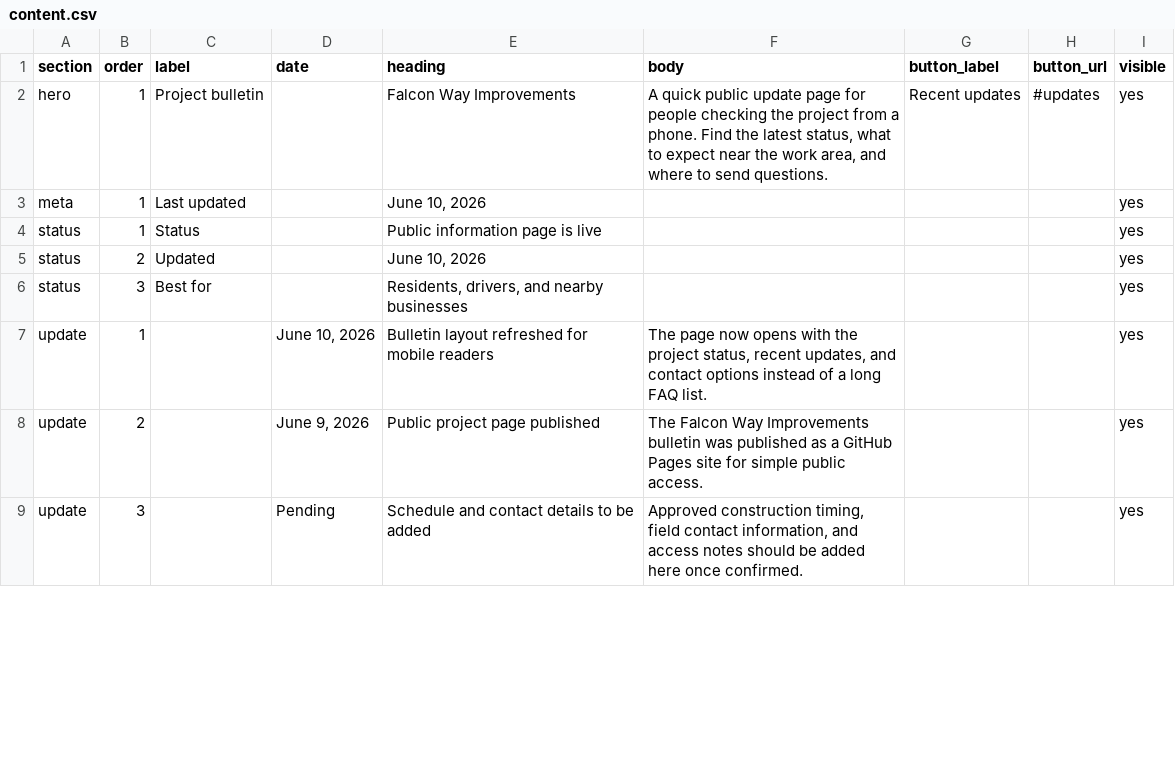
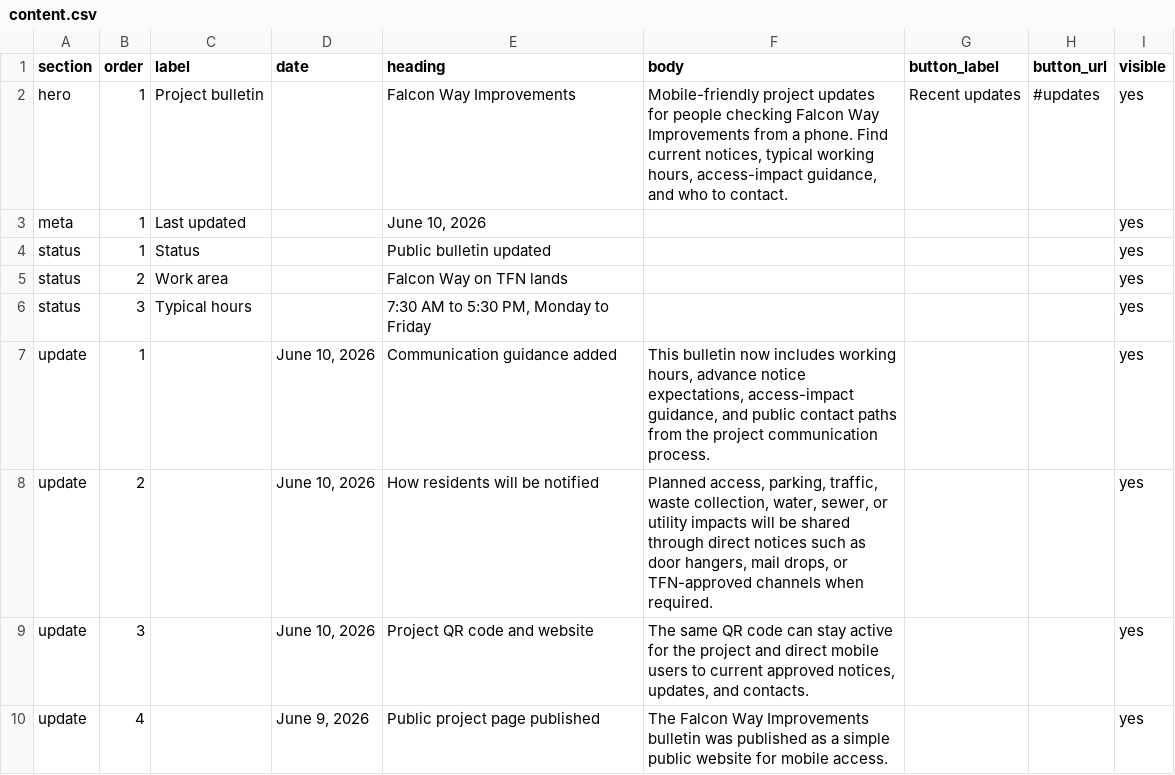
Before and after one commit to kylepalmer-cyber/260020.FWI-Bulliten, a CSV file: content.csv, drawn as a sheet; only a part is shown; the diff covers the shown part only.

Commit message:
Update public bulletin content

```diff
--- a/content.csv
+++ b/content.csv
@@ -1,9 +1,10 @@
 "section","order","label","date","heading","body","button_label","button_url","visible"
-"hero","1","Project bulletin","","Falcon Way Improvements","A quick public update page for people checking the project from a phone. Find the latest status, what to expect near the work area, and where to send questions.","Recent updates","#updates","yes"
+"hero","1","Project bulletin","","Falcon Way Improvements","Mobile-friendly project updates for people checking Falcon Way Improvements from a phone. Find current notices, typical working hours, access-impact guidance, and who to contact.","Recent updates","#updates","yes"
 "meta","1","Last updated","","June 10, 2026","","","","yes"
-"status","1","Status","","Public information page is live","","","","yes"
-"status","2","Updated","","June 10, 2026","","","","yes"
-"status","3","Best for","","Residents, drivers, and nearby businesses","","","","yes"
-"update","1","","June 10, 2026","Bulletin layout refreshed for mobile readers","The page now opens with the project status, recent updates, and contact options instead of a long FAQ list.","","","yes"
-"update","2","","June 9, 2026","Public project page published","The Falcon Way Improvements bulletin was published as a GitHub Pages site for simple public access.","","","yes"
-"update","3","","Pending","Schedule and contact details to be added","Approved construction timing, field contact information, and access notes should be added here once confirmed.","","","yes"
+"status","1","Status","","Public bulletin updated","","","","yes"
+"status","2","Work area","","Falcon Way on TFN lands","","","","yes"
+"status","3","Typical hours","","7:30 AM to 5:30 PM, Monday to Friday","","","","yes"
+"update","1","","June 10, 2026","Communication guidance added","This bulletin now includes working hours, advance notice expectations, access-impact guidance, and public contact paths from the project communication process.","","","yes"
+"update","2","","June 10, 2026","How residents will be notified","Planned access, parking, traffic, waste collection, water, sewer, or utility impacts will be shared through direct notices such as door hangers, mail drops, or TFN-approved channels when required.","","","yes"
+"update","3","","June 10, 2026","Project QR code and website","The same QR code can stay active for the project and direct mobile users to current approved notices, updates, and contacts.","","","yes"
+"update","4","","June 9, 2026","Public project page published","The Falcon Way Improvements bulletin was published as a simple public website for mobile access.","","","yes"
```
Also changed, not shown: 4 added rows and 28 edited cells elsewhere in this file.
